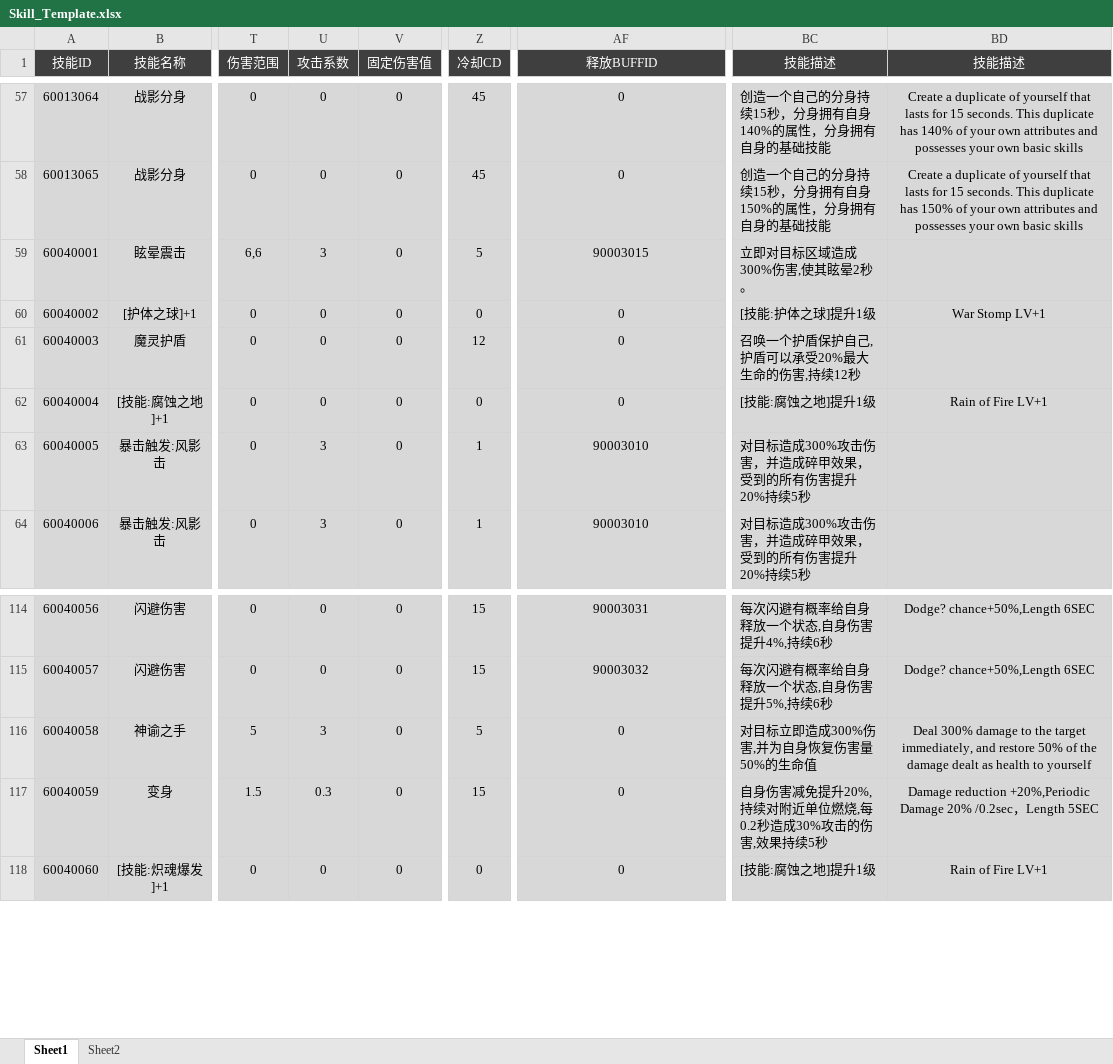
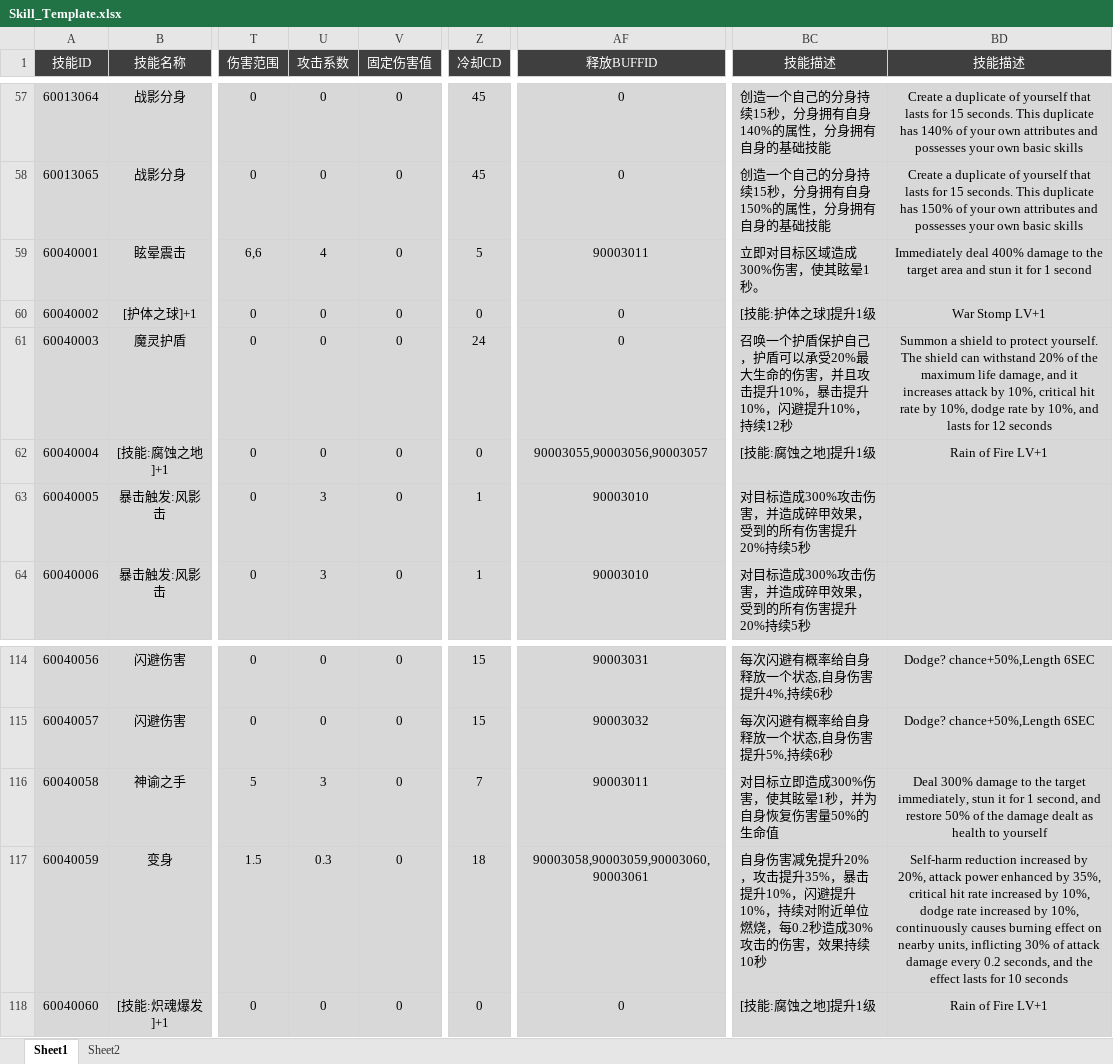
Before and after one commit to csyinghuochong/yongshiyujiayuan, an Excel workbook: S_数据表/Skill_Template.xlsx, sheet Sheet1, drawn as a sheet; only a part is shown, gaps mark what is left out; values as stored, in another font and other column widths than the file's, no borders; the diff names each change by its address in the sheet, - before the commit and + after, or states it on an @@ line.

```diff
--- a/S_数据表/Skill_Template.xlsx (sheet Sheet1)
+++ b/S_数据表/Skill_Template.xlsx (sheet Sheet1)
-U59 (攻击系数): 3
+U59 (攻击系数): 4
-AF59 (释放BUFFID): 90003015
+AF59 (释放BUFFID): 90003011
-BC59 (技能描述): 立即对目标区域造成300%伤害,使其眩晕2秒。
+BC59 (技能描述): 立即对目标区域造成300%伤害，使其眩晕1秒。
-BD59 (技能描述): (empty)
+BD59 (技能描述): Immediately deal 400% damage to the target area and stun it for 1 second
-Z61 (冷却CD): 12
+Z61 (冷却CD): 24
-BC61 (技能描述): …保护自己,护盾可以承受20%最大生命的伤害,持续12秒
+BC61 (技能描述): …保护自己，护盾可以承受20%最大生命的伤害，并且攻击提升10%，暴击提升10%，闪避提升10%，持续12秒
-BD61 (技能描述): (empty)
+BD61 (技能描述): Summon a shield to protect yourself. The shield can withstand 20% of the maximum life damage, and it increases attack by 10%, critical hit rate by 10%, dodge rate by 10%, and lasts for 12 seconds
-AF62 (释放BUFFID): 0
+AF62 (释放BUFFID): 90003055,90003056,90003057
-Z116 (冷却CD): 5
+Z116 (冷却CD): 7
-AF116 (释放BUFFID): 0
+AF116 (释放BUFFID): 90003011
-BC116 (技能描述): 对目标立即造成300%伤害,并为自身恢复伤害量50%的生命值
+BC116 (技能描述): 对目标立即造成300%伤害，使其眩晕1秒，并为自身恢复伤害量50%的生命值
-BD116 (技能描述): …target immediately, and restore…
+BD116 (技能描述): …target immediately, stun it for 1 second, and restore…
-Z117 (冷却CD): 15
+Z117 (冷却CD): 18
-AF117 (释放BUFFID): 0
+AF117 (释放BUFFID): 90003058,90003059,90003060,90003061
-BC117 (技能描述): …减免提升20%,持续对附近单位燃烧,每0.2秒造成30%攻击的伤害,效果持续5秒
+BC117 (技能描述): …减免提升20%，攻击提升35%，暴击提升10%，闪避提升10%，持续对附近单位燃烧，每0.2秒造成30%攻击的伤害，效果持续10秒
-BD117 (技能描述): Damage reduction +20%,Periodic Damage 20% /0.2sec，Length 5SEC
+BD117 (技能描述): Self-harm reduction increased by 20%, attack power enhanced by 35%, critical hit rate increased by 10%, dodge rate increased by 10%, continuously causes burning effect on nearby units, inflicting 30% of attack damage every 0.2 seconds, and the effect lasts for 10 seconds
```
Also changed, not shown: S_数据表/SkillBuff_Template.xlsx, S_数据表/Talent_Template.xlsx, 7 other files.
